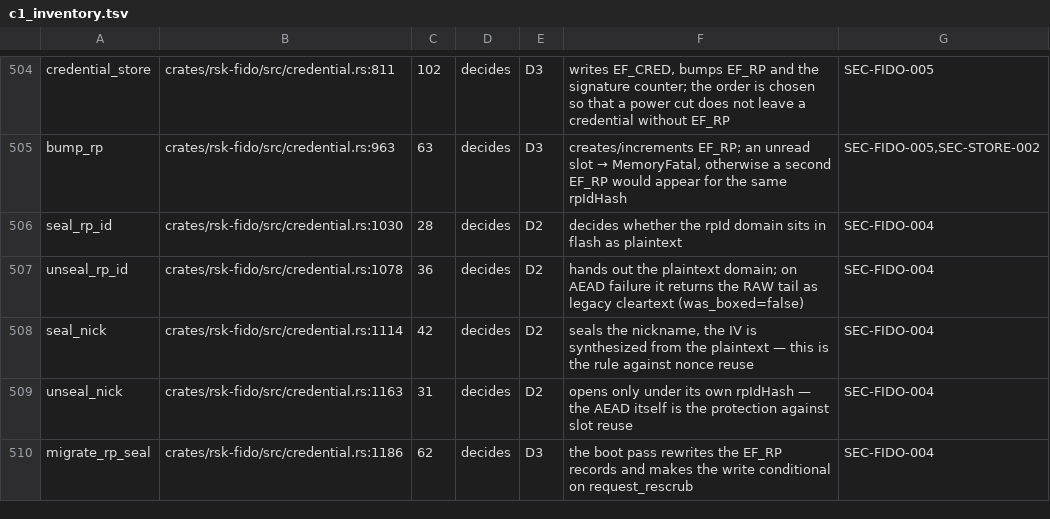
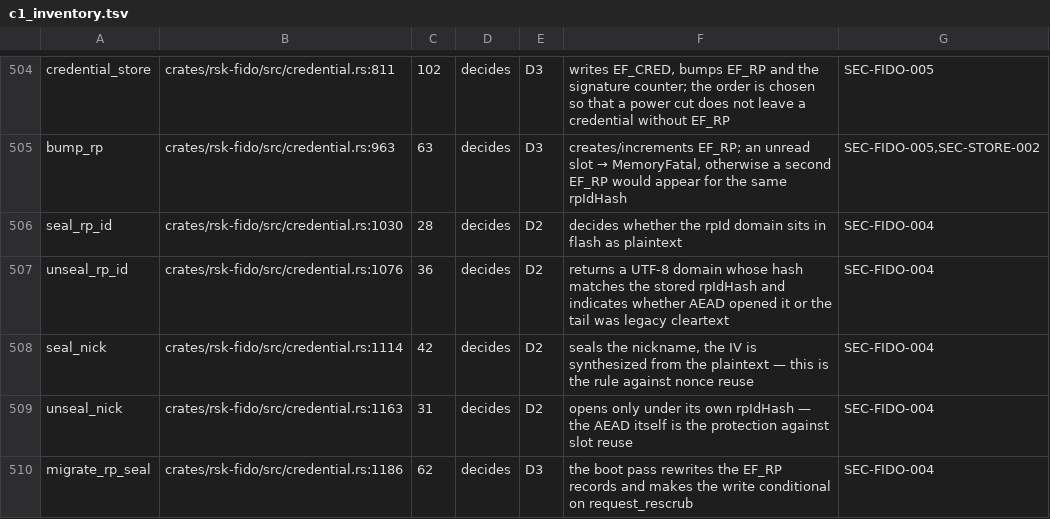
Before and after one commit to TheMaxMur/RS-Key, a TSV file: assurance/c1_inventory.tsv, drawn as a sheet; only a part is shown, gaps mark what is left out.

Commit message:
fix(fido): validate RP metadata on read

```diff
--- a/assurance/c1_inventory.tsv
+++ b/assurance/c1_inventory.tsv
@@ -506,3 +506,3 @@ bump_rp	crates/rsk-fido/src/credential.rs:963	63	decides	D3	creates/increments E
 seal_rp_id	crates/rsk-fido/src/credential.rs:1030	28	decides	D2	decides whether the rpId domain sits in flash as plaintext	SEC-FIDO-004
-unseal_rp_id	crates/rsk-fido/src/credential.rs:1078	36	decides	D2	hands out the plaintext domain; on AEAD failure it returns the RAW tail as legacy cleartext (was_boxed=false)	SEC-FIDO-004
+unseal_rp_id	crates/rsk-fido/src/credential.rs:1076	36	decides	D2	returns a UTF-8 domain whose hash matches the stored rpIdHash and indicates whether AEAD opened it or the tail was legacy cleartext	SEC-FIDO-004
 seal_nick	crates/rsk-fido/src/credential.rs:1114	42	decides	D2	seals the nickname, the IV is synthesized from the plaintext — this is the rule against nonce reuse	SEC-FIDO-004
```
Also changed, not shown: 11 other files.
